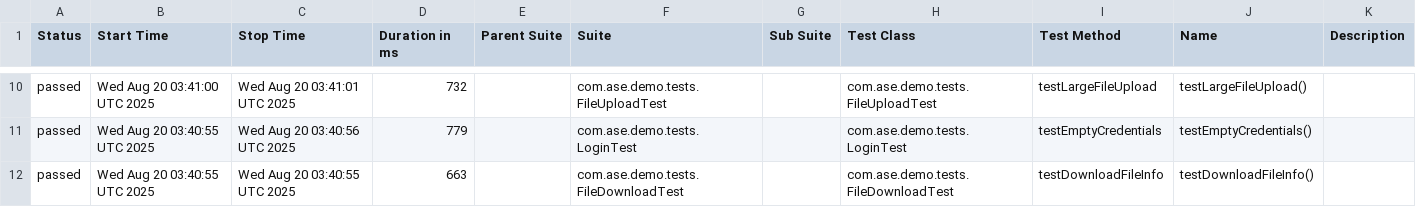
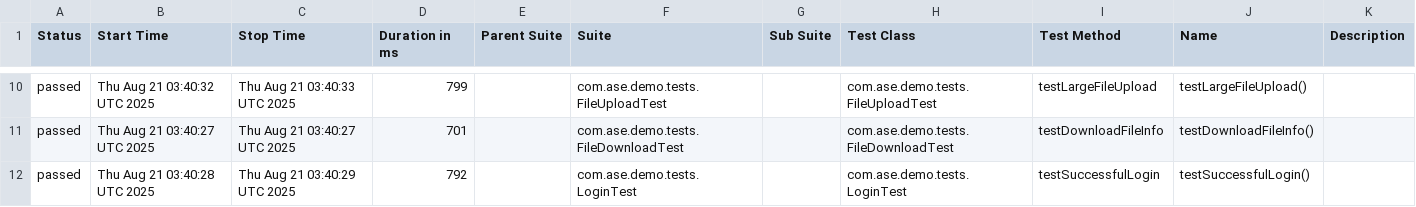
Before and after one commit to Agile-Software-Engineering-25/demo-system-test, a CSV file: full/data/suites.csv, drawn as a sheet; only a part is shown, gaps mark what is left out; the diff covers the shown part only.

```diff
--- a/full/data/suites.csv
+++ b/full/data/suites.csv
@@ -10,3 +10,3 @@
-"passed","Wed Aug 20 03:41:00 UTC 2025","Wed Aug 20 03:41:01 UTC 2025","732","","com.ase.demo.tests.FileUploadTest","","com.ase.demo.tests.FileUploadTest","testLargeFileUpload","testLargeFileUpload()",""
-"passed","Wed Aug 20 03:40:55 UTC 2025","Wed Aug 20 03:40:56 UTC 2025","779","","com.ase.demo.tests.LoginTest","","com.ase.demo.tests.LoginTest","testEmptyCredentials","testEmptyCredentials()",""
-"passed","Wed Aug 20 03:40:55 UTC 2025","Wed Aug 20 03:40:55 UTC 2025","663","","com.ase.demo.tests.FileDownloadTest","","com.ase.demo.tests.FileDownloadTest","testDownloadFileInfo","testDownloadFileInfo()",""
+"passed","Thu Aug 21 03:40:32 UTC 2025","Thu Aug 21 03:40:33 UTC 2025","799","","com.ase.demo.tests.FileUploadTest","","com.ase.demo.tests.FileUploadTest","testLargeFileUpload","testLargeFileUpload()",""
+"passed","Thu Aug 21 03:40:27 UTC 2025","Thu Aug 21 03:40:27 UTC 2025","701","","com.ase.demo.tests.FileDownloadTest","","com.ase.demo.tests.FileDownloadTest","testDownloadFileInfo","testDownloadFileInfo()",""
+"passed","Thu Aug 21 03:40:28 UTC 2025","Thu Aug 21 03:40:29 UTC 2025","792","","com.ase.demo.tests.LoginTest","","com.ase.demo.tests.LoginTest","testSuccessfulLogin","testSuccessfulLogin()",""
```
Also changed, not shown: 2 added rows, 2 removed rows and 26 edited cells elsewhere in this file, 36 other files.
